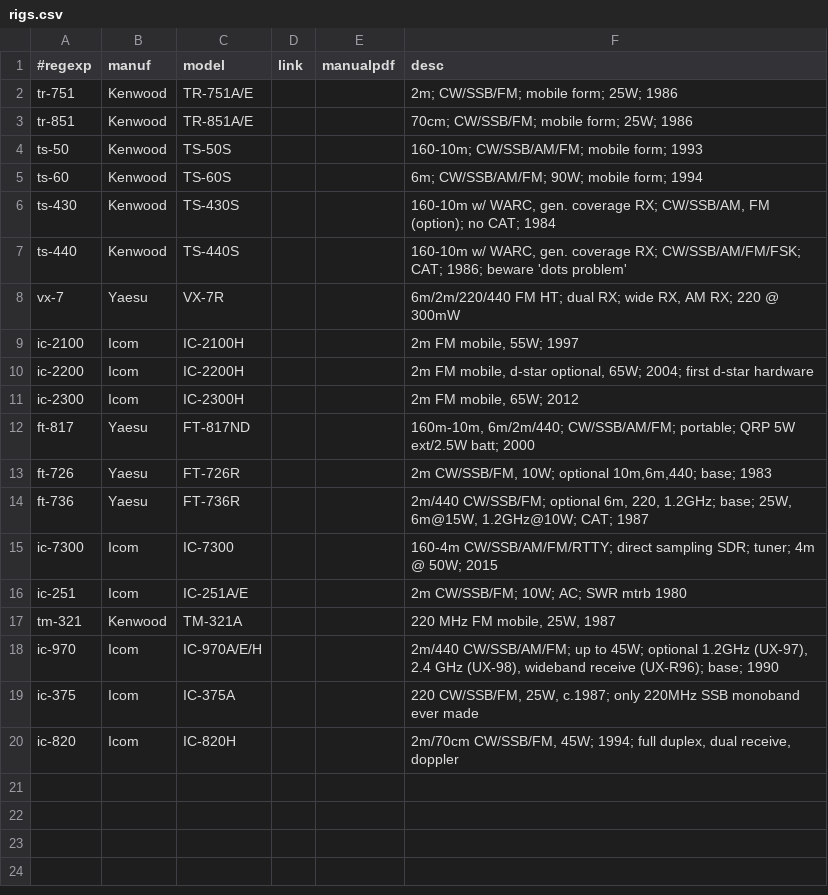
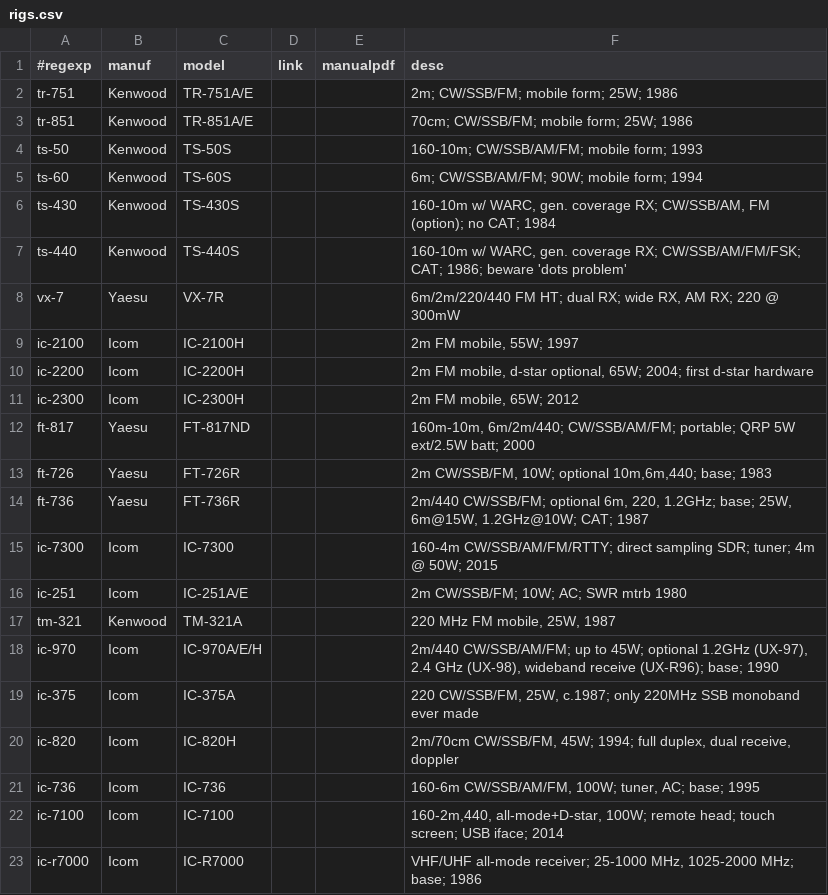
Before and after one commit to molo1134/rigs, a CSV file: rigs.csv, drawn as a sheet; the diff names each change by its address in the sheet, - before the commit and + after, or states it on an @@ line.

Commit message:
add IC-736, IC-7100, IC-R7000

```diff
--- a/rigs.csv
+++ b/rigs.csv
+row 21: ic-736 | Icom | IC-736 |  |  | 160-6m CW/SSB/AM/FM, 100W; tuner, AC; base; 1995
+row 22: ic-7100 | Icom | IC-7100 |  |  | 160-2m,440, all-mode+D-star, 100W; remote head; touch screen; USB iface; 2014
+row 23: ic-r7000 | Icom | IC-R7000 |  |  | VHF/UHF all-mode receiver; 25-1000 MHz, 1025-2000 MHz; base; 1986
```
